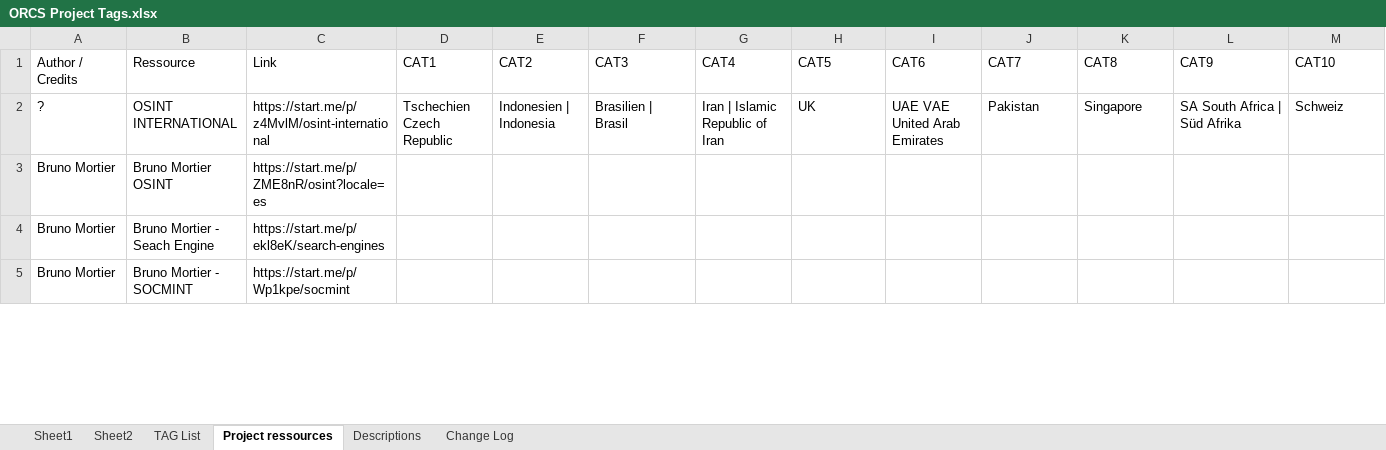
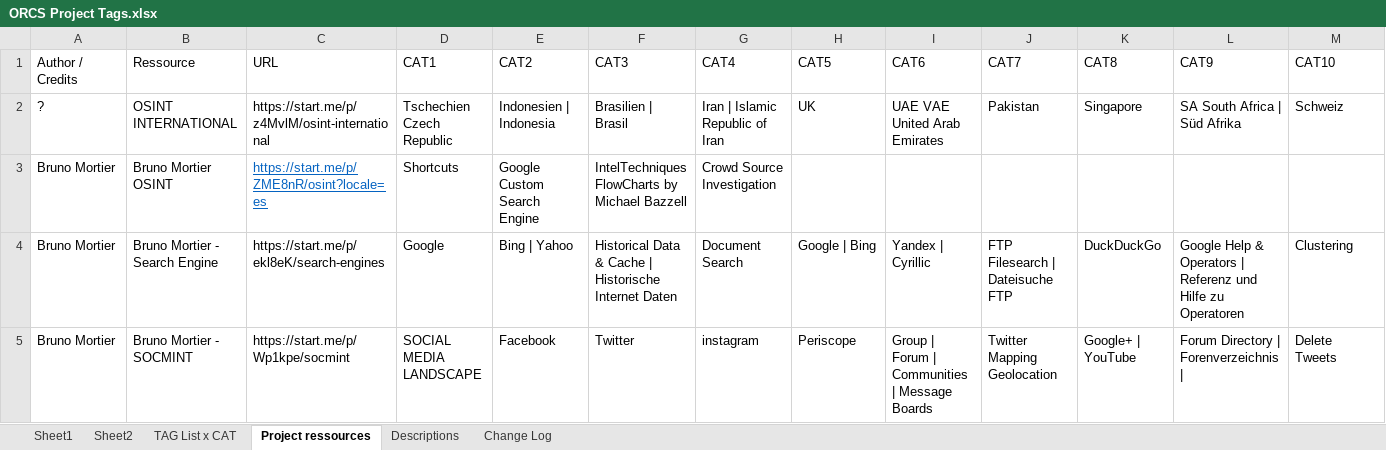
Before and after one commit to WebBreacher/orcs, an Excel workbook: ideas/ORCS Project Tags.xlsx, sheet Project ressources, drawn as a sheet; only a part is shown; values as stored, in another font and other column widths than the file's, no borders; table styles not drawn; removed rows and columns are numbered as before the commit, all else as after; rows hold the shown columns only; the diff covers the shown part only; the diff names each change by its address in the sheet, - before the commit and + after, or states it on an @@ line.

Commit message:
Add files via upload

```diff
--- a/ideas/ORCS Project Tags.xlsx (sheet Project ressources)
+++ b/ideas/ORCS Project Tags.xlsx (sheet Project ressources)
-sheet tab: TAG List
+sheet tab: TAG List x CAT
-C1: Link
+C1: URL
@@ C3 underline: off → on, text colour: black → #0563C1 @@
-D3 (CAT1): (empty)
+D3 (CAT1): Shortcuts
-E3 (CAT2): (empty)
+E3 (CAT2): Google Custom Search Engine
-F3 (CAT3): (empty)
+F3 (CAT3): IntelTechniques FlowCharts by Michael Bazzell
-G3 (CAT4): (empty)
+G3 (CAT4): Crowd Source Investigation
-row 4: Bruno Mortier | Bruno Mortier - Seach Engine | https://start.me/p/ekl8eK/search-engines
+row 4: Bruno Mortier | Bruno Mortier - Search Engine | https://start.me/p/ekl8eK/search-engines | Google | Bing | Yahoo | Historical Data & Cache | Historische Internet Daten | Document Search | Google | Bing | Yandex | Cyrillic | FTP Filesearch | Dateisuche FTP | DuckDuckGo | Google Help & Operators | Referenz und Hilfe zu Operatoren | Clustering
-D5 (CAT1): (empty)
+D5 (CAT1): SOCIAL MEDIA LANDSCAPE
-E5 (CAT2): (empty)
+E5 (CAT2): Facebook
-F5 (CAT3): (empty)
+F5 (CAT3): Twitter
-G5 (CAT4): (empty)
+G5 (CAT4): instagram
-H5 (CAT5): (empty)
+H5 (CAT5): Periscope
-I5 (CAT6): (empty)
+I5 (CAT6): Group | Forum | Communities | Message Boards
-J5 (CAT7): (empty)
+J5 (CAT7): Twitter Mapping Geolocation
-K5 (CAT8): (empty)
+K5 (CAT8): Google+ | YouTube
-L5 (CAT9): (empty)
+L5 (CAT9): Forum Directory | Forenverzeichnis |
-M5 (CAT10): (empty)
+M5 (CAT10): Delete Tweets
```
Also changed, not shown: 16 added rows, 362 edited cells and cell formats elsewhere in this sheet, sheet Sheet1, sheet Sheet2, sheet Change Log, sheet TAG List x CAT, sheet Descriptions, charts or pictures.
